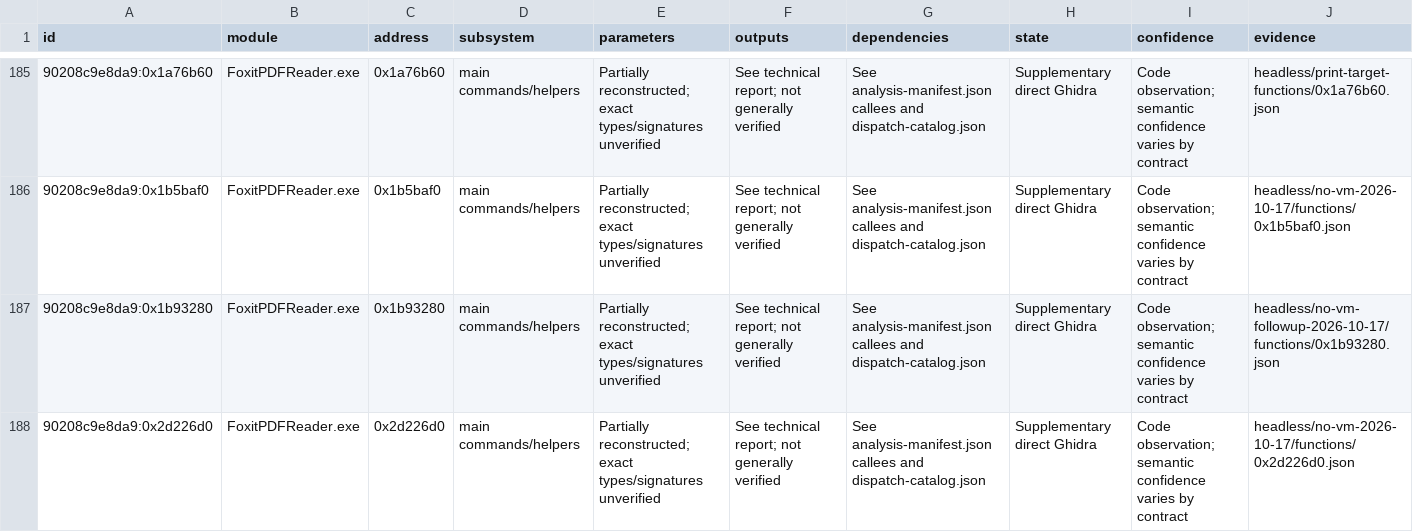
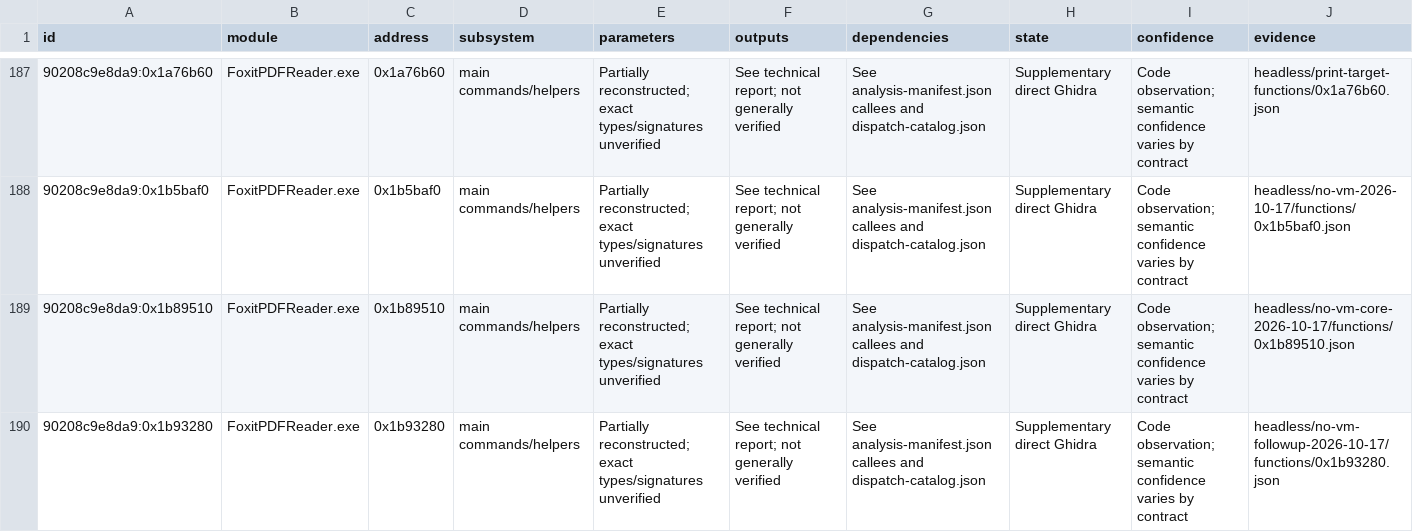
Before and after one commit to airtonbp19edu/Linuxit-PDF, a CSV file: engenharia-reversa/funcoes.csv, drawn as a sheet; only a part is shown, gaps mark what is left out; the shorter side is filled out with more unchanged rows; the diff covers the shown part only; the diff names each change by its address in the sheet, - before the commit and + after, or states it on an @@ line.

Commit message:
release: publish Linuxit PDF0.1.4 with verified attachment trees

```diff
--- a/engenharia-reversa/funcoes.csv
+++ b/engenharia-reversa/funcoes.csv
+row 189: 90208c9e8da9:0x1b89510 | FoxitPDFReader.exe | 0x1b89510 | main commands/helpers | Partially reconstructed; exact types/signatures unverified | See technical report; not generally verified | See analysis-manifest.json callees and dispatch-catalog.json | Supplementary direct Ghidra | Code observation; semantic confidence varies by contract | headless/no-vm-core-2026-10-17/functions/0x1b89510.json
```
Also changed, not shown: 5 added rows elsewhere in this file, progresso/matriz-paridade.csv, 41 other files.
